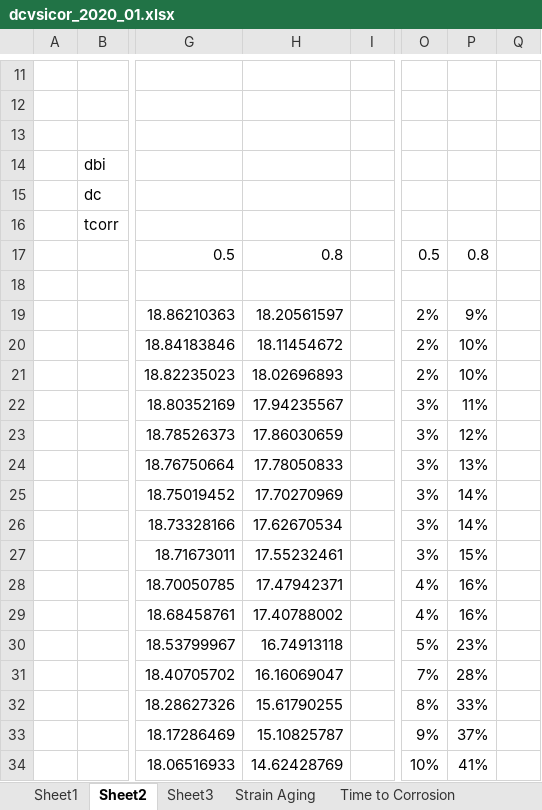
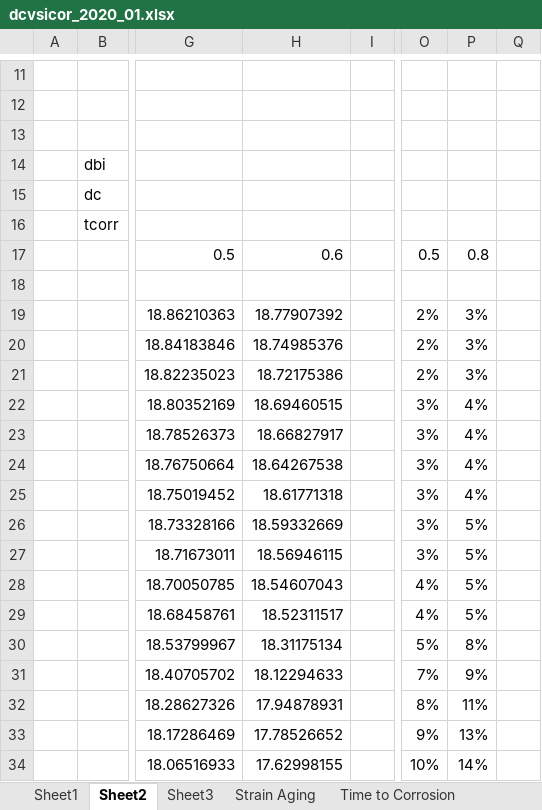
Before and after one commit to vacalderon/Thesis, an Excel workbook: VAC Prelim 2.0/Chapter-4/figs/dcvsicor_2020_01.xlsx, sheet Sheet2, drawn as a sheet; only a part is shown, gaps mark what is left out; values as stored, in another font and other column widths than the file's, no borders; charts and pictures not drawn; the diff covers the shown part only; the diff names each change by its address in the sheet, - before the commit and + after, or states it on an @@ line.

Commit message:
Update on CorrosionEvolution figures

```diff
--- a/VAC Prelim 2.0/Chapter-4/figs/dcvsicor_2020_01.xlsx (sheet Sheet2)
+++ b/VAC Prelim 2.0/Chapter-4/figs/dcvsicor_2020_01.xlsx (sheet Sheet2)
-H17: 0.8
+H17: 0.6
-H19: 18.20561597
+H19: 18.77907392
-P19: 9%
+P19: 3%
-H20: 18.11454672
+H20: 18.74985376
-P20:P21: 10%
+P20:P21: 3%
-H21: 18.02696893
+H21: 18.72175386
-H22: 17.94235567
+H22: 18.69460515
-P22: 11%
+P22: 4%
-H23: 17.86030659
+H23: 18.66827917
-P23: 12%
+P23: 4%
-H24: 17.78050833
+H24: 18.64267538
-P24: 13%
+P24: 4%
-H25: 17.70270969
+H25: 18.61771318
-P25: 14%
+P25: 4%
-H26: 17.62670534
+H26: 18.59332669
-P26: 14%
+P26: 5%
-H27: 17.55232461
+H27: 18.56946115
-P27: 15%
+P27: 5%
-H28: 17.47942371
+H28: 18.54607043
-P28:P29: 16%
+P28:P29: 5%
-H29: 17.40788002
+H29: 18.52311517
-H30: 16.74913118
+H30: 18.31175134
-P30: 23%
+P30: 8%
-H31: 16.16069047
+H31: 18.12294633
-P31: 28%
+P31: 9%
-H32: 15.61790255
+H32: 17.94878931
-P32: 33%
+P32: 11%
-H33: 15.10825787
+H33: 17.78526652
-P33: 37%
+P33: 13%
-H34: 14.62428769
+H34: 17.62998155
-P34: 41%
+P34: 14%
```
Also changed, not shown: 2 added rows and 56 edited cells elsewhere in this sheet, charts or pictures.
